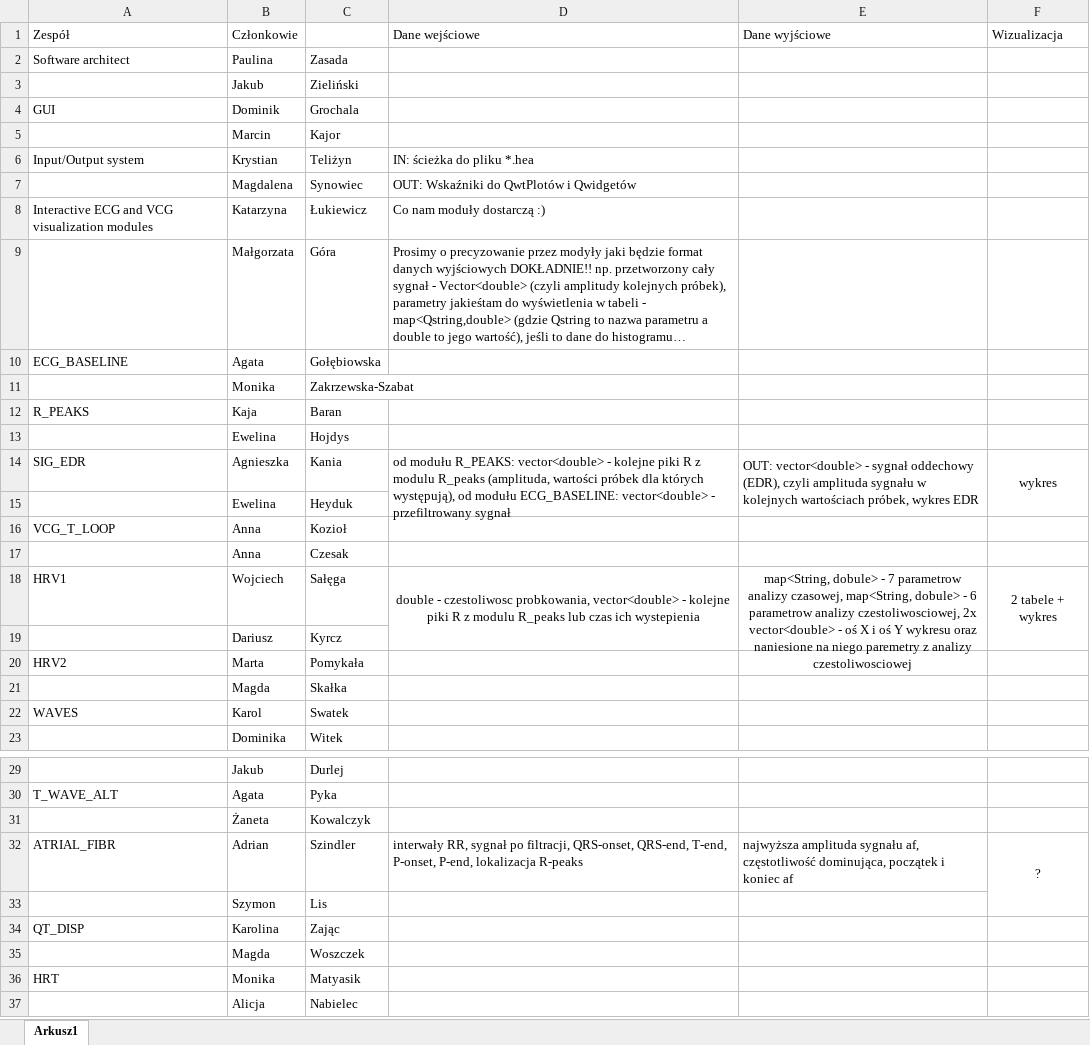
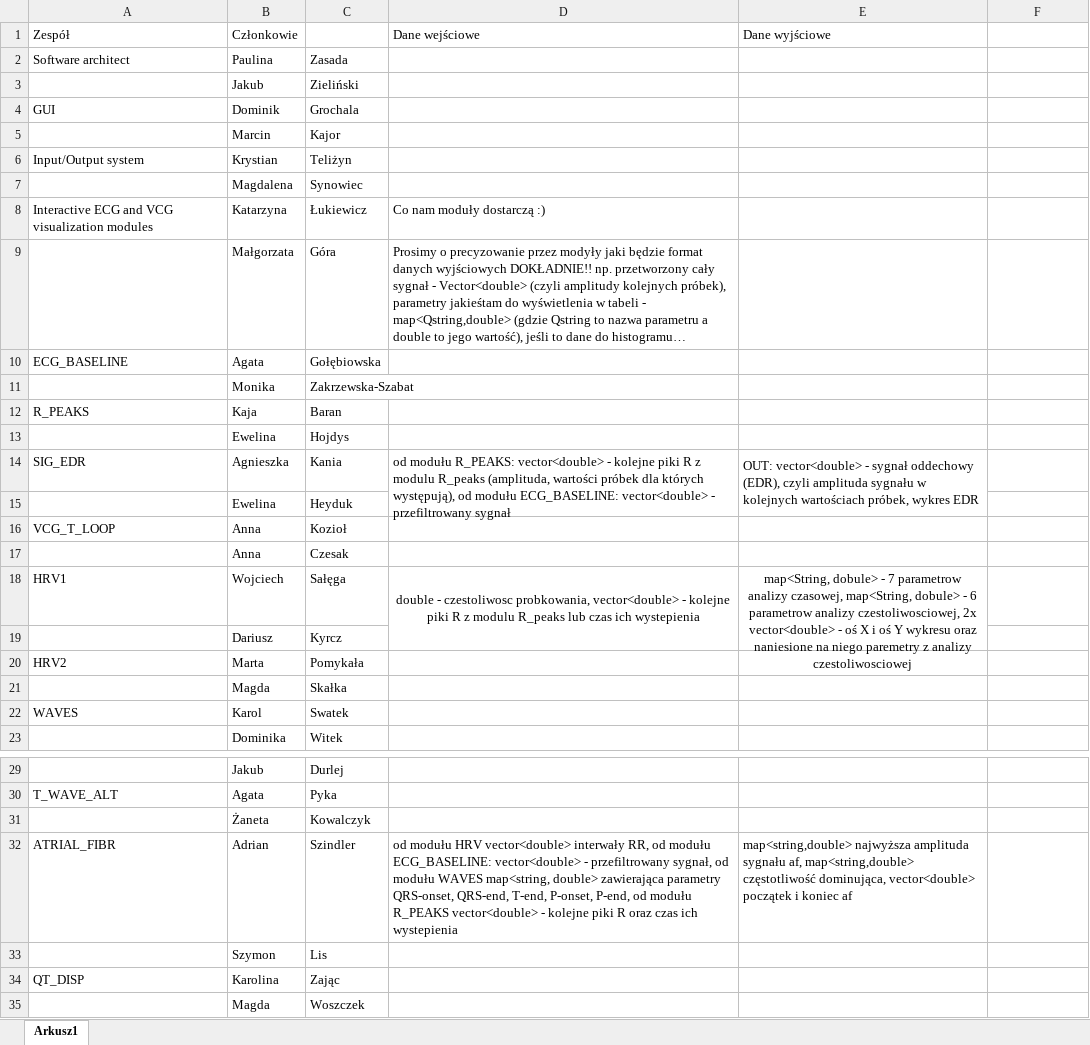
Before and after one commit to BiomedEKG/ecg_holter, an Excel workbook: IN_OUT.xlsx, sheet Arkusz1, drawn as a sheet; only a part is shown, gaps mark what is left out; the shorter side is filled out with more unchanged rows; long unchanged cells end in …; values as stored, in another font and other column widths than the file's, no borders; the diff names each change by its address in the sheet, - before the commit and + after, or states it on an @@ line.

Commit message:
update IN_OUT
zmiany w IN_OUT

```diff
--- a/IN_OUT.xlsx (sheet Arkusz1)
+++ b/IN_OUT.xlsx (sheet Arkusz1)
-F1: Wizualizacja
+F1: (empty)
-D6 (Dane wejściowe): IN: ścieżka do pliku *.hea
+D6 (Dane wejściowe): (empty)
-D7 (Dane wejściowe): OUT: Wskaźniki do QwtPlotów i Qwidgetów
+D7 (Dane wejściowe): (empty)
-F14: wykres
+F14: (empty)
-F14:F15 merged
-F18: 2 tabele + wykres
+F18: (empty)
-F18:F19 merged
-D32 (Dane wejściowe): interwały RR, sygnał po filtracji, QRS-onset, QRS-end, T-end, P-onset, P-end, lokalizacja R-peaks
+D32 (Dane wejściowe): od modułu HRV vector<double> interwały RR, od modułu ECG_BASELINE: vector<double> - przefiltrowany sygnał, od modułu WAVES map<string, double> zawierająca parametry QRS-onset, QRS-end, T-end, P-onset, P-end, od modułu R_PEAKS vector<double> - kolejne piki R oraz czas ich wystepienia
-E32 (Dane wyjściowe): najwyższa amplituda sygnału af, częstotliwość dominująca, początek i…
+E32 (Dane wyjściowe): map<string,double> najwyższa amplituda sygnału af, map<string,double> częstotliwość dominująca, vector<double> początek i…
-F32: ?
+F32: (empty)
-F32:F33 merged
```
